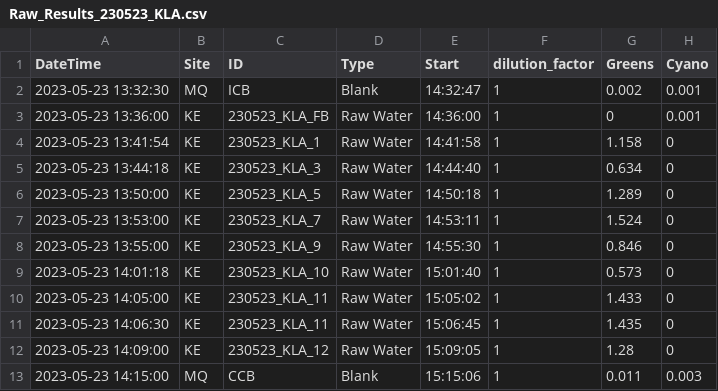
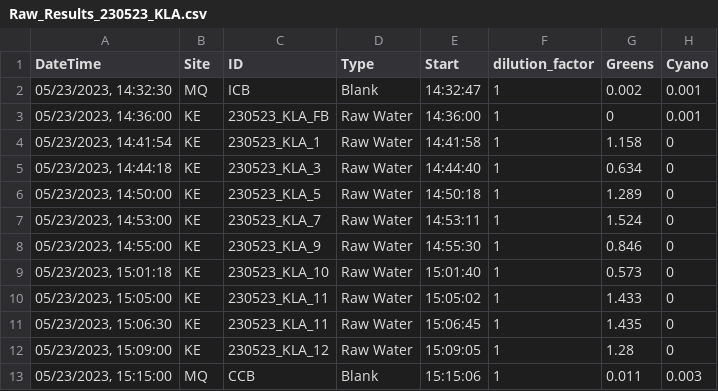
Before and after one commit to bkelley9/Fluoroprobe, a CSV file: raw_results/Raw_Results_230523_KLA.csv, drawn as a sheet; only a part is shown; the diff names each change by its address in the sheet, - before the commit and + after, or states it on an @@ line.

```diff
--- a/raw_results/Raw_Results_230523_KLA.csv
+++ b/raw_results/Raw_Results_230523_KLA.csv
-A2 (DateTime): 2023-05-23 13:32:30
+A2 (DateTime): 05/23/2023, 14:32:30
-A3 (DateTime): 2023-05-23 13:36:00
+A3 (DateTime): 05/23/2023, 14:36:00
-A4 (DateTime): 2023-05-23 13:41:54
+A4 (DateTime): 05/23/2023, 14:41:54
-A5 (DateTime): 2023-05-23 13:44:18
+A5 (DateTime): 05/23/2023, 14:44:18
-A6 (DateTime): 2023-05-23 13:50:00
+A6 (DateTime): 05/23/2023, 14:50:00
-A7 (DateTime): 2023-05-23 13:53:00
+A7 (DateTime): 05/23/2023, 14:53:00
-A8 (DateTime): 2023-05-23 13:55:00
+A8 (DateTime): 05/23/2023, 14:55:00
-A9 (DateTime): 2023-05-23 14:01:18
+A9 (DateTime): 05/23/2023, 15:01:18
-A10 (DateTime): 2023-05-23 14:05:00
+A10 (DateTime): 05/23/2023, 15:05:00
-A11 (DateTime): 2023-05-23 14:06:30
+A11 (DateTime): 05/23/2023, 15:06:30
-A12 (DateTime): 2023-05-23 14:09:00
+A12 (DateTime): 05/23/2023, 15:09:00
-A13 (DateTime): 2023-05-23 14:15:00
+A13 (DateTime): 05/23/2023, 15:15:00
```
Also changed, not shown: final_reports/230426_KLA.csv, final_reports/230523_KLA.csv, 20 other files.
